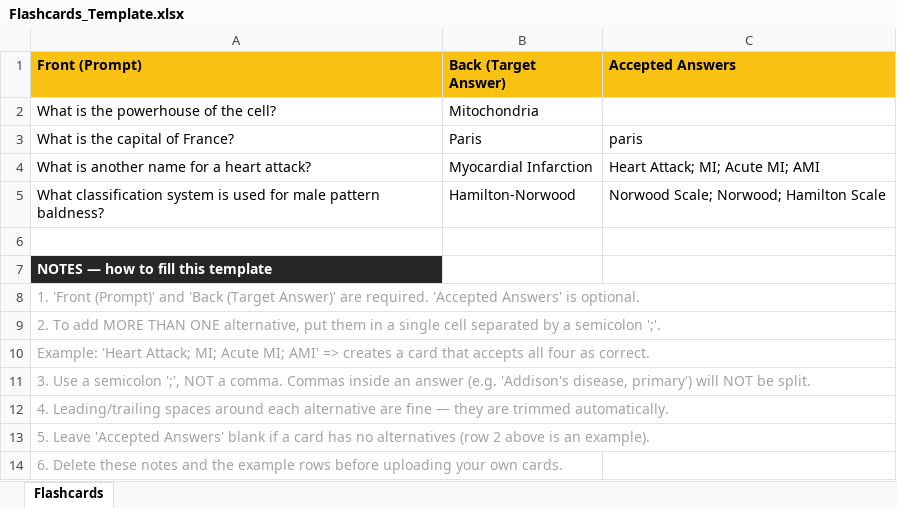
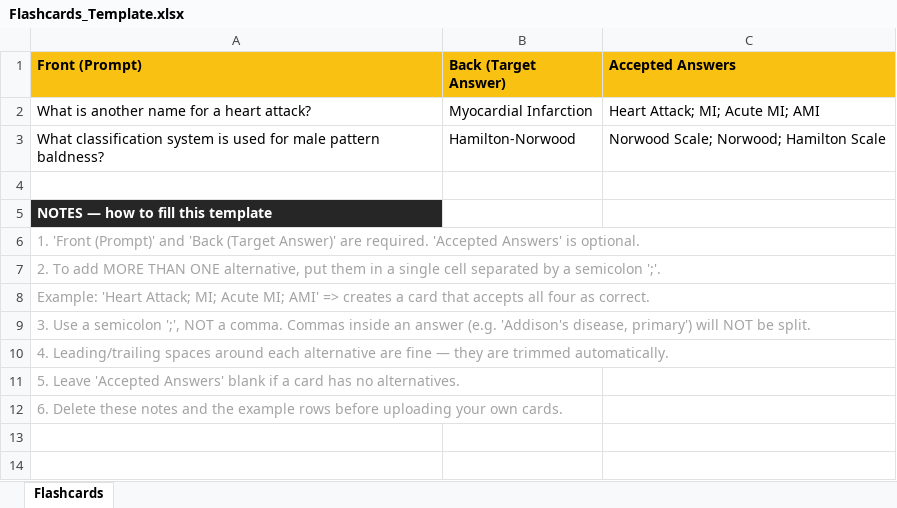
Before and after one commit to juveniusm/levelup-flashcards, an Excel workbook: public/Flashcards_Template.xlsx, sheet Flashcards, drawn as a sheet; values as stored, in another font and other column widths than the file's, no borders; removed rows and columns are numbered as before the commit, all else as after; the diff names each change by its address in the sheet, - before the commit and + after, or states it on an @@ line.

```diff
--- a/public/Flashcards_Template.xlsx (sheet Flashcards)
+++ b/public/Flashcards_Template.xlsx (sheet Flashcards)
-row 2: What is the powerhouse of the cell? | Mitochondria
-row 3: What is the capital of France? | Paris | paris
-A11 (Front (Prompt)): …has no alternatives (row 2 above is an example).
+A11 (Front (Prompt)): …has no alternatives.
```
